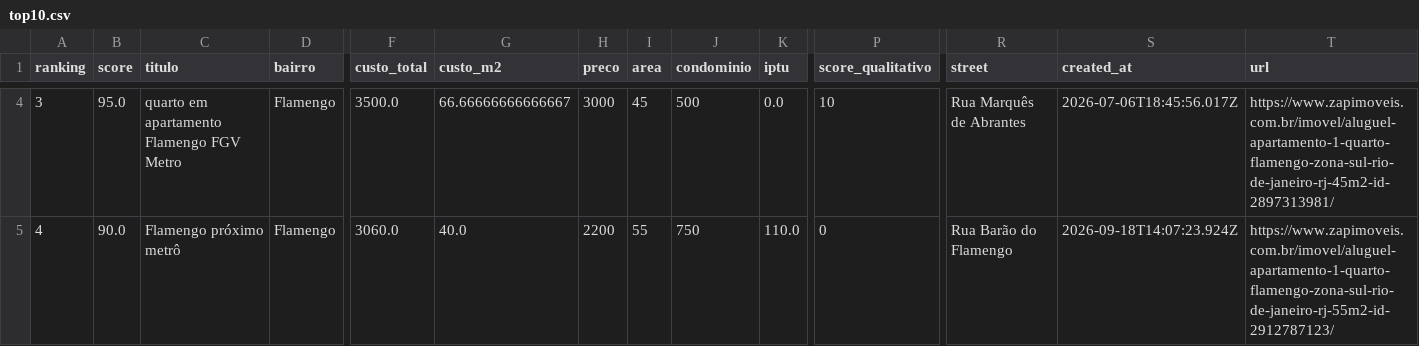
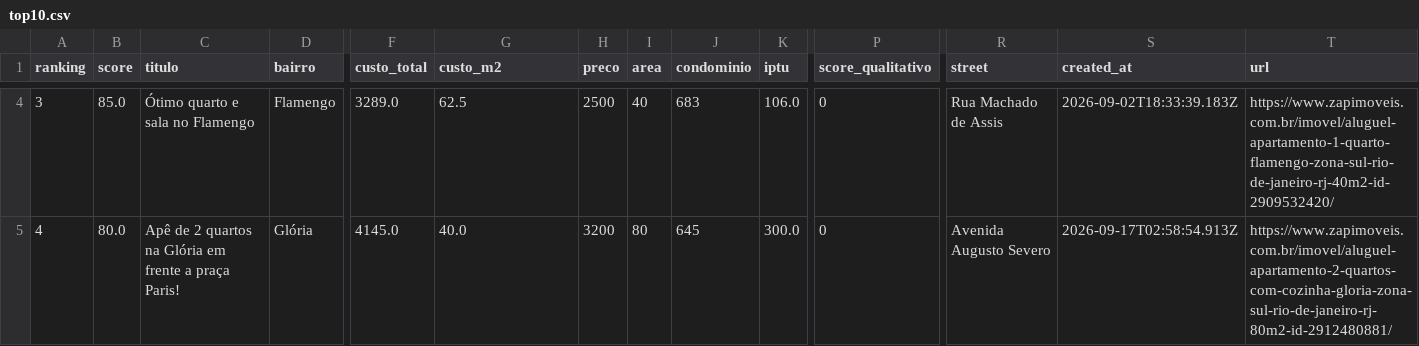
Before and after one commit to DboechatM/RentHunter, a CSV file: data/zap/top/top10.csv, drawn as a sheet; only a part is shown, gaps mark what is left out; the diff covers the shown part only; the diff names each change by its address in the sheet, - before the commit and + after, or states it on an @@ line.

```diff
--- a/data/zap/top/top10.csv
+++ b/data/zap/top/top10.csv
-B4 (score): 95.0
+B4 (score): 85.0
-C4 (titulo): quarto em apartamento Flamengo FGV Metro
+C4 (titulo): Ótimo quarto e sala no Flamengo
-F4 (custo_total): 3500.0
+F4 (custo_total): 3289.0
-G4 (custo_m2): 66.66666666666667
+G4 (custo_m2): 62.5
-H4 (preco): 3000
+H4 (preco): 2500
-I4 (area): 45
+I4 (area): 40
-J4 (condominio): 500
+J4 (condominio): 683
-K4 (iptu): 0.0
+K4 (iptu): 106.0
-P4 (score_qualitativo): 10
+P4 (score_qualitativo): 0
-R4 (street): Rua Marquês de Abrantes
+R4 (street): Rua Machado de Assis
-S4 (created_at): 2026-07-06T18:45:56.017Z
+S4 (created_at): 2026-09-02T18:33:39.183Z
-T4 (url): https://www.zapimoveis.com.br/imovel/aluguel-apartamento-1-quarto-flamengo-zona-sul-rio-de-janeiro-rj-45m2-id-2897313981/
+T4 (url): https://www.zapimoveis.com.br/imovel/aluguel-apartamento-1-quarto-flamengo-zona-sul-rio-de-janeiro-rj-40m2-id-2909532420/
-B5 (score): 90.0
+B5 (score): 80.0
-C5 (titulo): Flamengo próximo metrô
+C5 (titulo): Apê de 2 quartos na Glória em frente a praça Paris!
-D5 (bairro): Flamengo
+D5 (bairro): Glória
-F5 (custo_total): 3060.0
+F5 (custo_total): 4145.0
-H5 (preco): 2200
+H5 (preco): 3200
-I5 (area): 55
+I5 (area): 80
-J5 (condominio): 750
+J5 (condominio): 645
-K5 (iptu): 110.0
+K5 (iptu): 300.0
-R5 (street): Rua Barão do Flamengo
+R5 (street): Avenida Augusto Severo
-S5 (created_at): 2026-09-18T14:07:23.924Z
+S5 (created_at): 2026-09-17T02:58:54.913Z
-T5 (url): https://www.zapimoveis.com.br/imovel/aluguel-apartamento-1-quarto-flamengo-zona-sul-rio-de-janeiro-rj-55m2-id-2912787123/
+T5 (url): https://www.zapimoveis.com.br/imovel/aluguel-apartamento-2-quartos-com-cozinha-gloria-zona-sul-rio-de-janeiro-rj-80m2-id-2912480881/
```
Also changed, not shown: 108 edited cells elsewhere in this file, 3 other files.
